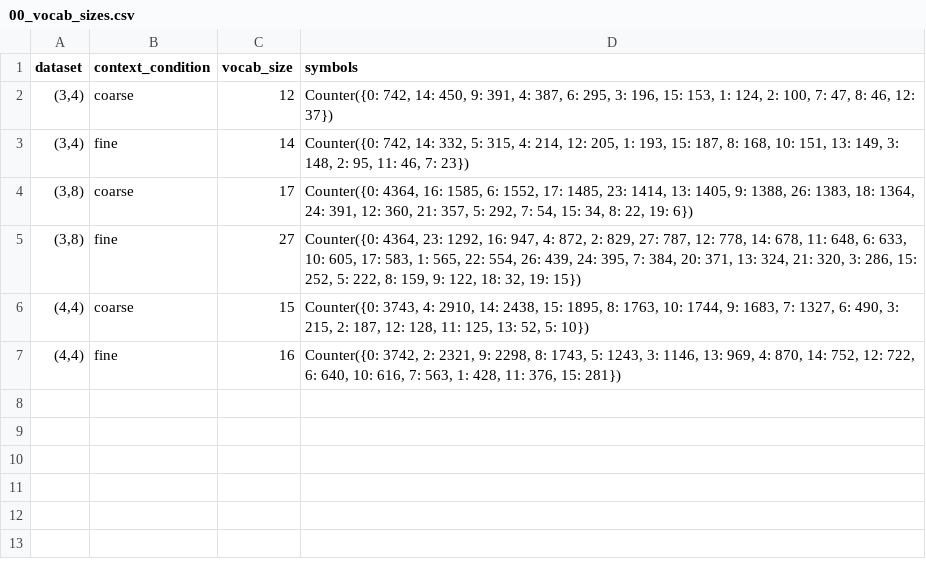
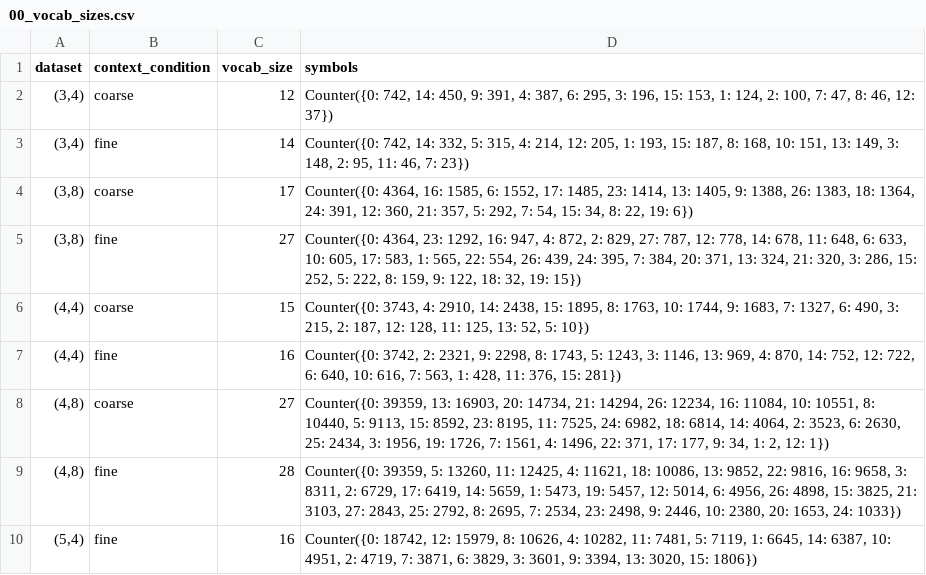
Before and after one commit to mariia55/emergent-abstractions_biased, a CSV file: analysis/00_vocab_sizes.csv, drawn as a sheet.

Commit message:
quali (4,8), (3,8), (5,4) fine

```diff
--- a/analysis/00_vocab_sizes.csv
+++ b/analysis/00_vocab_sizes.csv
@@ -7 +7,4 @@ dataset,context_condition,vocab_size,symbols
 "(4,4)",fine,16,"Counter({0: 3742, 2: 2321, 9: 2298, 8: 1743, 5: 1243, 3: 1146, 13: 969, 4: 870, 14: 752, 12: 722, 6: 640, 10: 616, 7: 563, 1: 428, 11: 376, 15: 281})"
+"(4,8)",coarse,27,"Counter({0: 39359, 13: 16903, 20: 14734, 21: 14294, 26: 12234, 16: 11084, 10: 10551, 8: 10440, 5: 9113, 15: 8592, 23: 8195, 11: 7525, 24: 6982, 18: 6814, 14: 4064, 2: 3523, 6: 2630, 25: 2434, 3: 1956, 19: 1726, 7: 1561, 4: 1496, 22: 371, 17: 177, 9: 34, 1: 2, 12: 1})"
+"(4,8)",fine,28,"Counter({0: 39359, 5: 13260, 11: 12425, 4: 11621, 18: 10086, 13: 9852, 22: 9816, 16: 9658, 3: 8311, 2: 6729, 17: 6419, 14: 5659, 1: 5473, 19: 5457, 12: 5014, 6: 4956, 26: 4898, 15: 3825, 21: 3103, 27: 2843, 25: 2792, 8: 2695, 7: 2534, 23: 2498, 9: 2446, 10: 2380, 20: 1653, 24: 1033})"
+"(5,4)",fine,16,"Counter({0: 18742, 12: 15979, 8: 10626, 4: 10282, 11: 7481, 5: 7119, 1: 6645, 14: 6387, 10: 4951, 2: 4719, 7: 3871, 6: 3829, 3: 3601, 9: 3394, 13: 3020, 15: 1806})"
```
Also changed, not shown: 17 other files.
